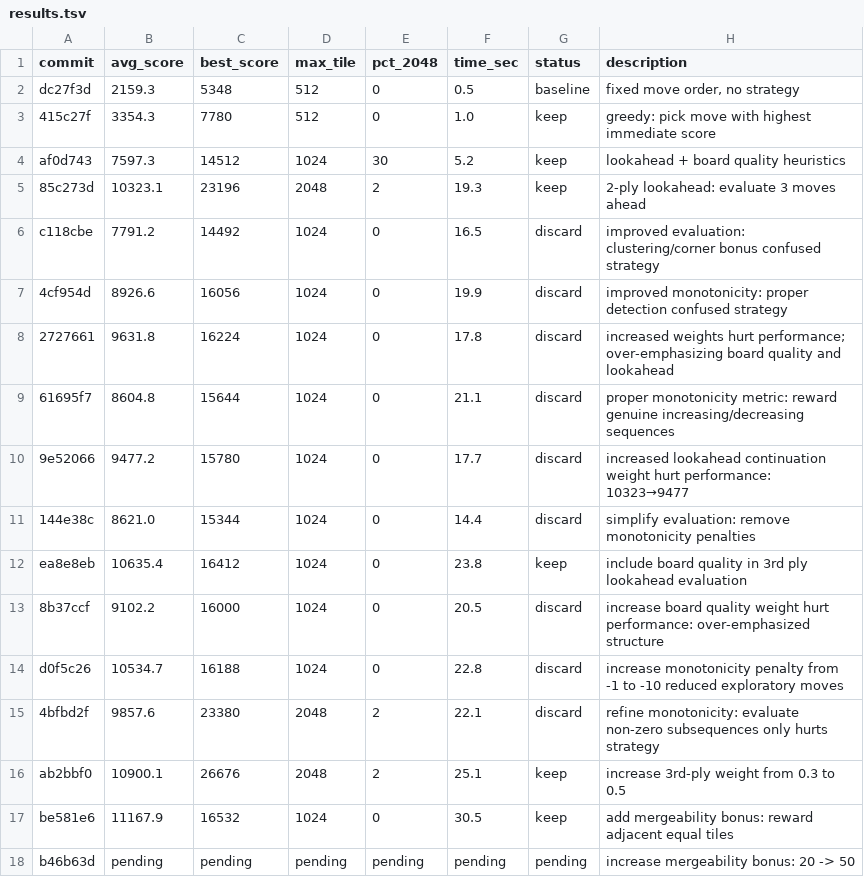
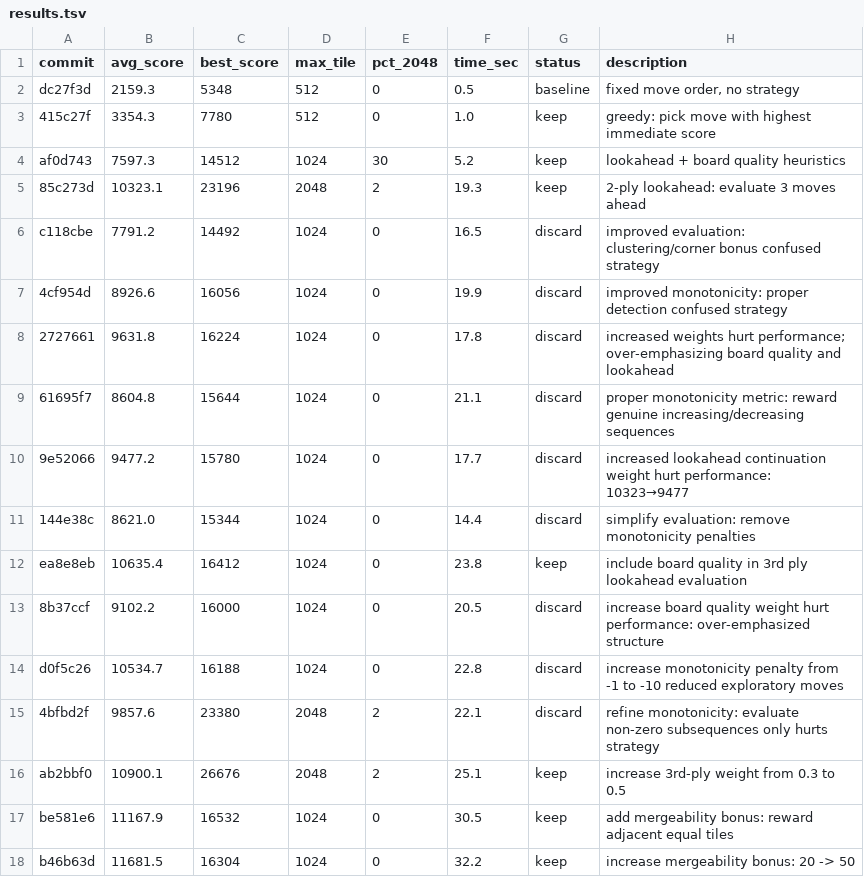
Before and after one commit to shivss26/2048-true-autoresearch-sonnet, a TSV file: results.tsv, drawn as a sheet.

Commit message:
[KEEP] increase mergeability bonus: 20 -> 50

```diff
--- a/results.tsv
+++ b/results.tsv
@@ -17,2 +17,2 @@ ab2bbf0	10900.1	26676	2048	2	25.1	keep	increase 3rd-ply weight from 0.3 to 0.5
 be581e6	11167.9	16532	1024	0	30.5	keep	add mergeability bonus: reward adjacent equal tiles
-b46b63d	pending	pending	pending	pending	pending	pending	increase mergeability bonus: 20 -> 50
+b46b63d	11681.5	16304	1024	0	32.2	keep	increase mergeability bonus: 20 -> 50
```
